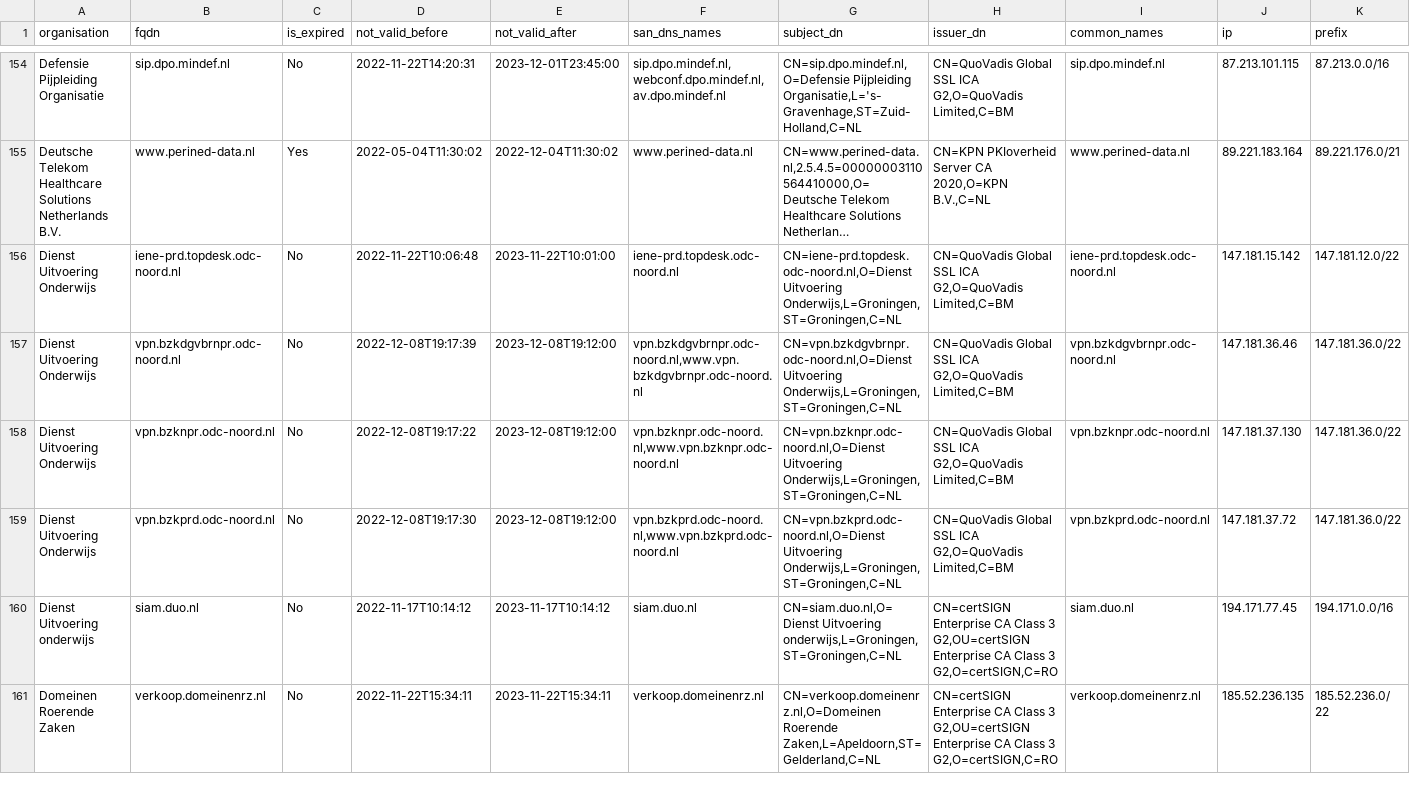
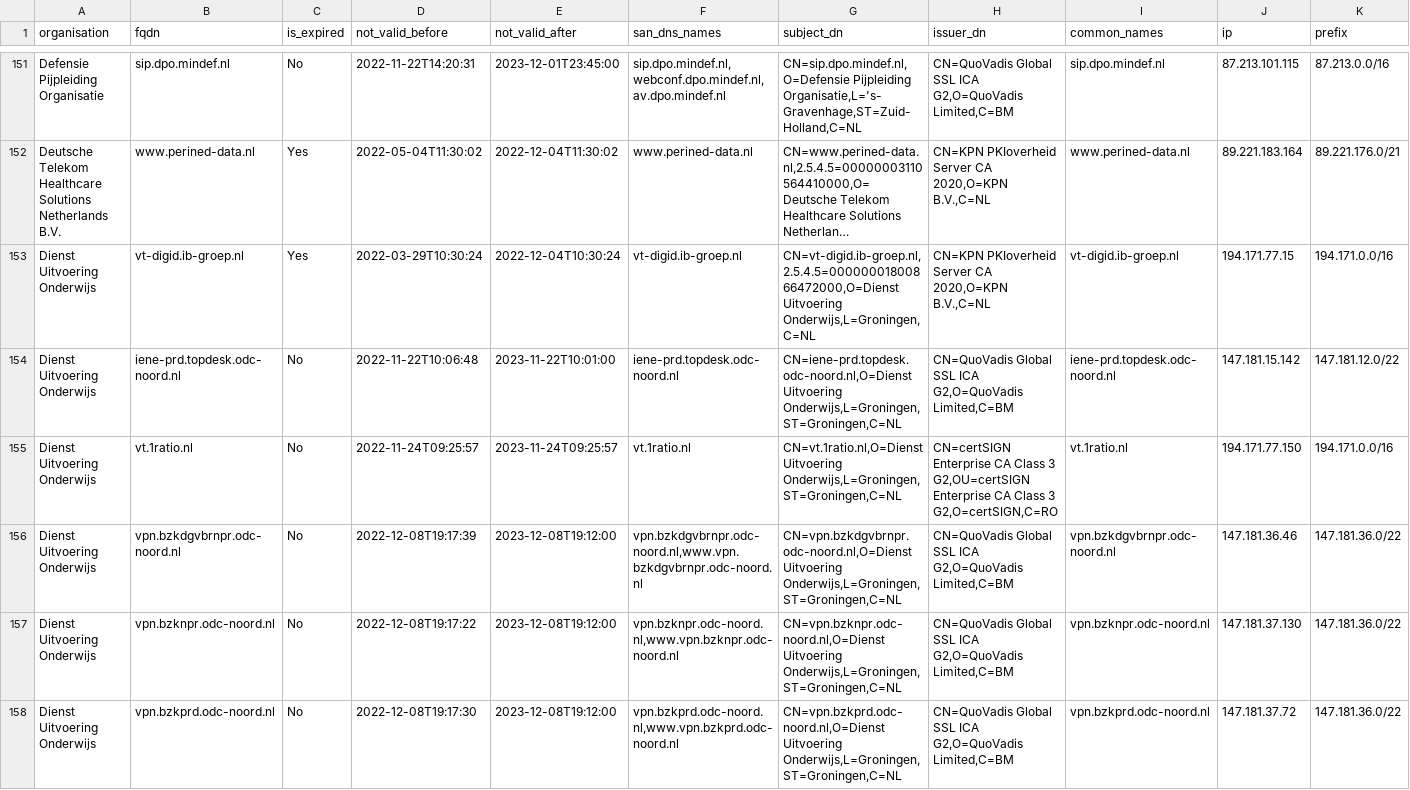
Before and after one commit to okoeroo/pkioverheidfinale, a CSV file: samples/pkioverheid.expanded-output.csv, drawn as a sheet; only a part is shown, gaps mark what is left out; the shorter side is filled out with more unchanged rows; long unchanged cells end in …; rows hold the shown columns only; the diff covers the shown part only; the diff names each change by its address in the sheet, - before the commit and + after, or states it on an @@ line.

```diff
--- a/samples/pkioverheid.expanded-output.csv
+++ b/samples/pkioverheid.expanded-output.csv
+row 153: Dienst Uitvoering Onderwijs | vt-digid.ib-groep.nl | Yes | 2022-03-29T10:30:24 | 2022-12-04T10:30:24 | vt-digid.ib-groep.nl | CN=vt-digid.ib-groep.nl,2.5.4.5=00000001800866472000,O=Dienst Uitvoering Onderwijs,L=Groningen,C=NL | CN=KPN PKIoverheid Server CA 2020,O=KPN B.V.,C=NL | vt-digid.ib-groep.nl | 194.171.77.15 | 194.171.0.0/16
+row 155: Dienst Uitvoering Onderwijs | vt.1ratio.nl | No | 2022-11-24T09:25:57 | 2023-11-24T09:25:57 | vt.1ratio.nl | CN=vt.1ratio.nl,O=Dienst Uitvoering Onderwijs,L=Groningen,ST=Groningen,C=NL | CN=certSIGN Enterprise CA Class 3 G2,OU=certSIGN Enterprise CA Class 3 G2,O=certSIGN,C=RO | vt.1ratio.nl | 194.171.77.150 | 194.171.0.0/16
```
Also changed, not shown: 4 added rows, 6 removed rows and 25 edited cells elsewhere in this file, samples/pkioverheid.IN_scope.expanded-output.csv.
